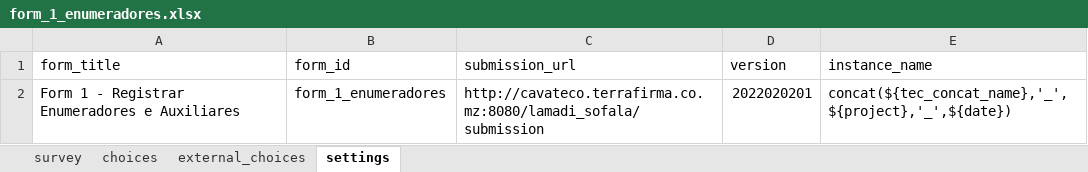
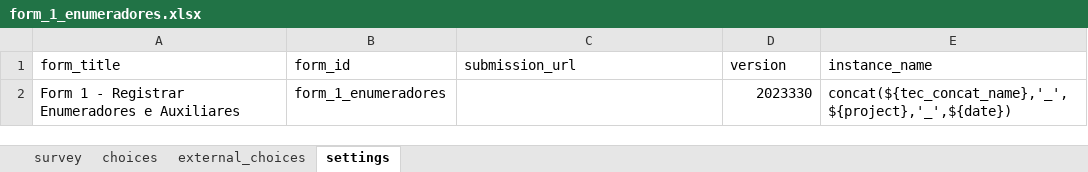
Before and after one commit to TerraFirmaMozambique/odk_forms_ilrg_lamadi, an Excel workbook: xlsx/CaVaTeCo/form_1_enumeradores.xlsx, sheet settings, drawn as a sheet; values as stored, in another font and other column widths than the file's, no borders; the diff names each change by its address in the sheet, - before the commit and + after, or states it on an @@ line.

```diff
--- a/xlsx/CaVaTeCo/form_1_enumeradores.xlsx (sheet settings)
+++ b/xlsx/CaVaTeCo/form_1_enumeradores.xlsx (sheet settings)
-C2 (submission_url): http://cavateco.terrafirma.co.mz:8080/lamadi_sofala/submission
+C2 (submission_url): (empty)
-D2 (version): 2022020201
+D2 (version): 2023330
```
Also changed, not shown: xlsx/CaVaTeCo/form_h_assinantes_at_forms.xlsx, xlsx/CaVaTeCo/form_n_devolucao.xlsx, 47 other files.
